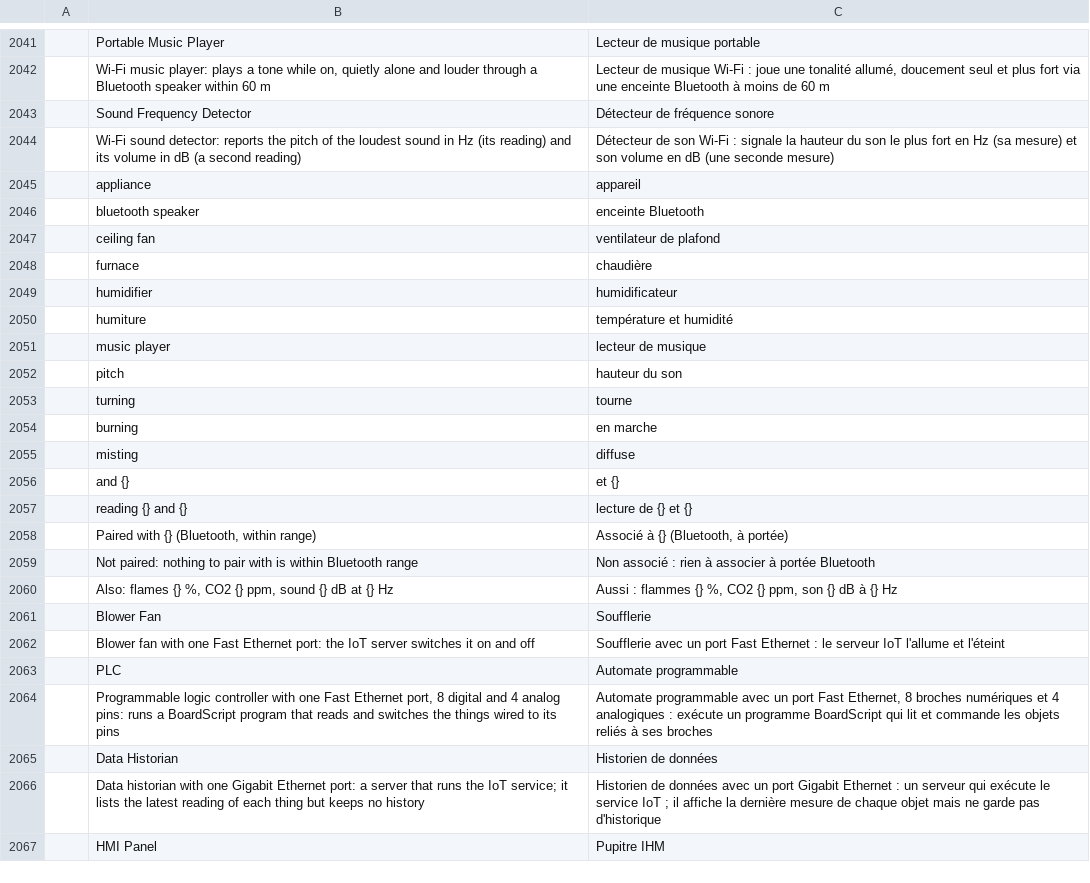
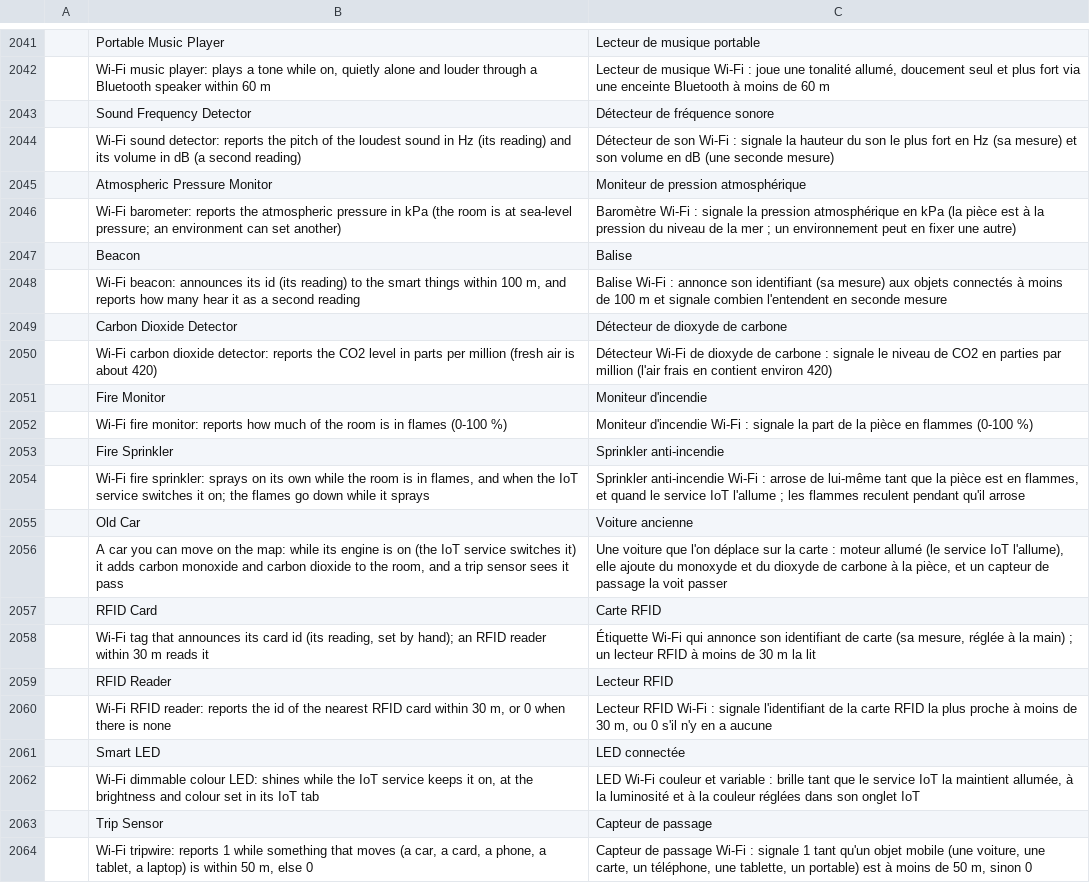
Before and after one commit to ayozetr/netlabcraft, a TSV file: locales/fr/netlabcraft.tsv, drawn as a sheet; only a part is shown, gaps mark what is left out; the shorter side is filled out with more unchanged rows; the diff covers the shown part only; the diff names each change by its address in the sheet, - before the commit and + after, or states it on an @@ line.

Commit message:
Add eleven Smart City things and list a model in more than one group
An atmospheric pressure monitor, a wind detector, a carbon dioxide detector,
a fire monitor, a fire sprinkler, an old car, a beacon, an RFID card, an
RFID reader, a trip sensor and a smart LED, each with a code-drawn icon, rows
in the six catalogs and a row in model-equivalents.

The sensors read the room or the variable a place sets; the fire sprinkler
puts out the room's flames by itself, the car adds carbon monoxide and
dioxide while its engine runs, and the beacon, the RFID pair and the trip
sensor read where things are within fixed ranges.

A model can now have a tile in more than one device-box group: the smart LED
is shown in Smart City, Industrial and Actuators, and the smart sensor,
humidity sensor and CO detector in Home and Smart City.

Co-authored-by: Aimarmndz <93106365+Aimarmndz@users.noreply.github.com>

```diff
--- a/locales/fr/netlabcraft.tsv
+++ b/locales/fr/netlabcraft.tsv
+row 2045:  | Atmospheric Pressure Monitor | Moniteur de pression atmosphérique
+row 2046:  | Wi-Fi barometer: reports the atmospheric pressure in kPa (the room is at sea-level pressure; an environment can set another) | Baromètre Wi-Fi : signale la pression atmosphérique en kPa (la pièce est à la pression du niveau de la mer ; un environnement peut en fixer une autre)
+row 2047:  | Beacon | Balise
+row 2048:  | Wi-Fi beacon: announces its id (its reading) to the smart things within 100 m, and reports how many hear it as a second reading | Balise Wi-Fi : annonce son identifiant (sa mesure) aux objets connectés à moins de 100 m et signale combien l'entendent en seconde mesure
+row 2049:  | Carbon Dioxide Detector | Détecteur de dioxyde de carbone
+row 2050:  | Wi-Fi carbon dioxide detector: reports the CO2 level in parts per million (fresh air is about 420) | Détecteur Wi-Fi de dioxyde de carbone : signale le niveau de CO2 en parties par million (l'air frais en contient environ 420)
+row 2051:  | Fire Monitor | Moniteur d'incendie
+row 2052:  | Wi-Fi fire monitor: reports how much of the room is in flames (0-100 %) | Moniteur d'incendie Wi-Fi : signale la part de la pièce en flammes (0-100 %)
+row 2053:  | Fire Sprinkler | Sprinkler anti-incendie
+row 2054:  | Wi-Fi fire sprinkler: sprays on its own while the room is in flames, and when the IoT service switches it on; the flames go down while it sprays | Sprinkler anti-incendie Wi-Fi : arrose de lui-même tant que la pièce est en flammes, et quand le service IoT l'allume ; les flammes reculent pendant qu'il arrose
+row 2055:  | Old Car | Voiture ancienne
+row 2056:  | A car you can move on the map: while its engine is on (the IoT service switches it) it adds carbon monoxide and carbon dioxide to the room, and a trip sensor sees it pass | Une voiture que l'on déplace sur la carte : moteur allumé (le service IoT l'allume), elle ajoute du monoxyde et du dioxyde de carbone à la pièce, et un capteur de passage la voit passer
+row 2057:  | RFID Card | Carte RFID
+row 2058:  | Wi-Fi tag that announces its card id (its reading, set by hand); an RFID reader within 30 m reads it | Étiquette Wi-Fi qui annonce son identifiant de carte (sa mesure, réglée à la main) ; un lecteur RFID à moins de 30 m la lit
+row 2059:  | RFID Reader | Lecteur RFID
+row 2060:  | Wi-Fi RFID reader: reports the id of the nearest RFID card within 30 m, or 0 when there is none | Lecteur RFID Wi-Fi : signale l'identifiant de la carte RFID la plus proche à moins de 30 m, ou 0 s'il n'y en a aucune
+row 2061:  | Smart LED | LED connectée
+row 2062:  | Wi-Fi dimmable colour LED: shines while the IoT service keeps it on, at the brightness and colour set in its IoT tab | LED Wi-Fi couleur et variable : brille tant que le service IoT la maintient allumée, à la luminosité et à la couleur réglées dans son onglet IoT
+row 2063:  | Trip Sensor | Capteur de passage
+row 2064:  | Wi-Fi tripwire: reports 1 while something that moves (a car, a card, a phone, a tablet, a laptop) is within 50 m, else 0 | Capteur de passage Wi-Fi : signale 1 tant qu'un objet mobile (une voiture, une carte, un téléphone, une tablette, un portable) est à moins de 50 m, sinon 0
```
Also changed, not shown: 26 added rows elsewhere in this file, locales/de/netlabcraft.tsv, locales/es/netlabcraft.tsv, 23 other files.
